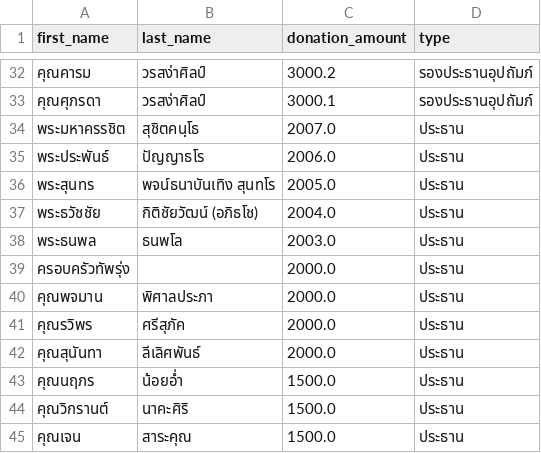
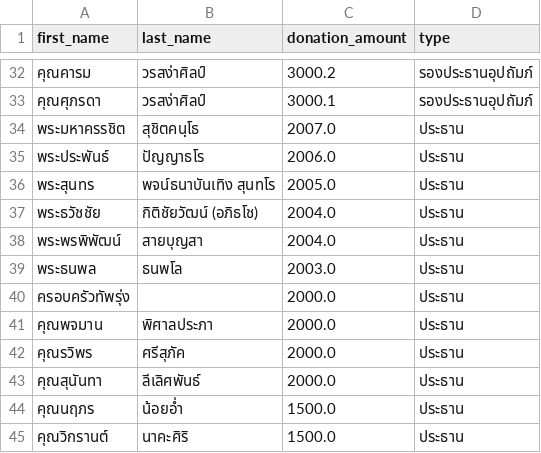
Before and after one commit to thanatchon36/suanphai-aphinyayan, a CSV file: data.csv, drawn as a sheet; only a part is shown, gaps mark what is left out; the shorter side is filled out with more unchanged rows; the diff names each change by its address in the sheet, - before the commit and + after, or states it on an @@ line.

```diff
--- a/data.csv
+++ b/data.csv
+row 38: พระพรพิพัฒน์ | สายบุญสา | 2004.0 | ประธาน
```
Also changed, not shown: 1 other file.
